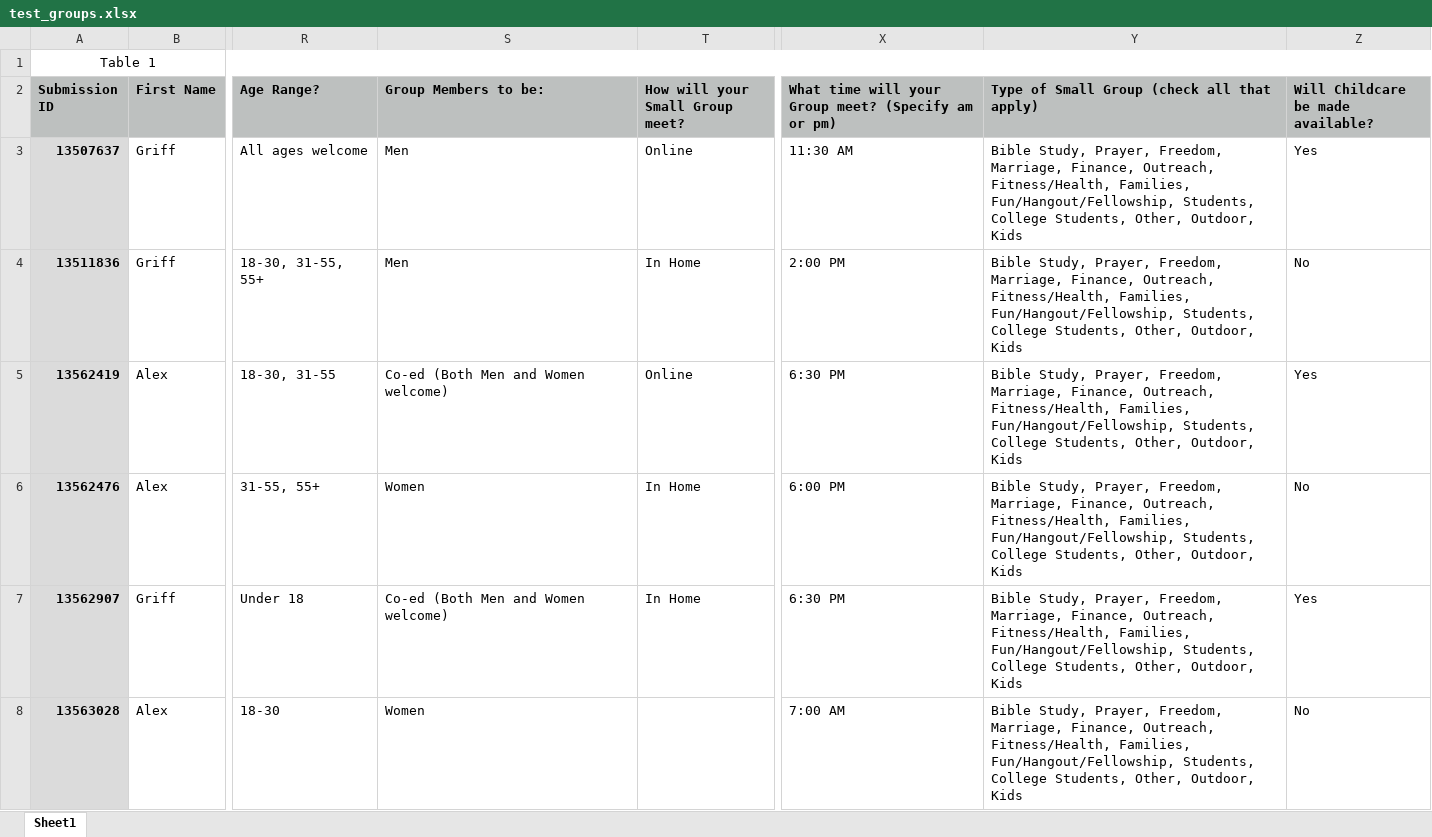
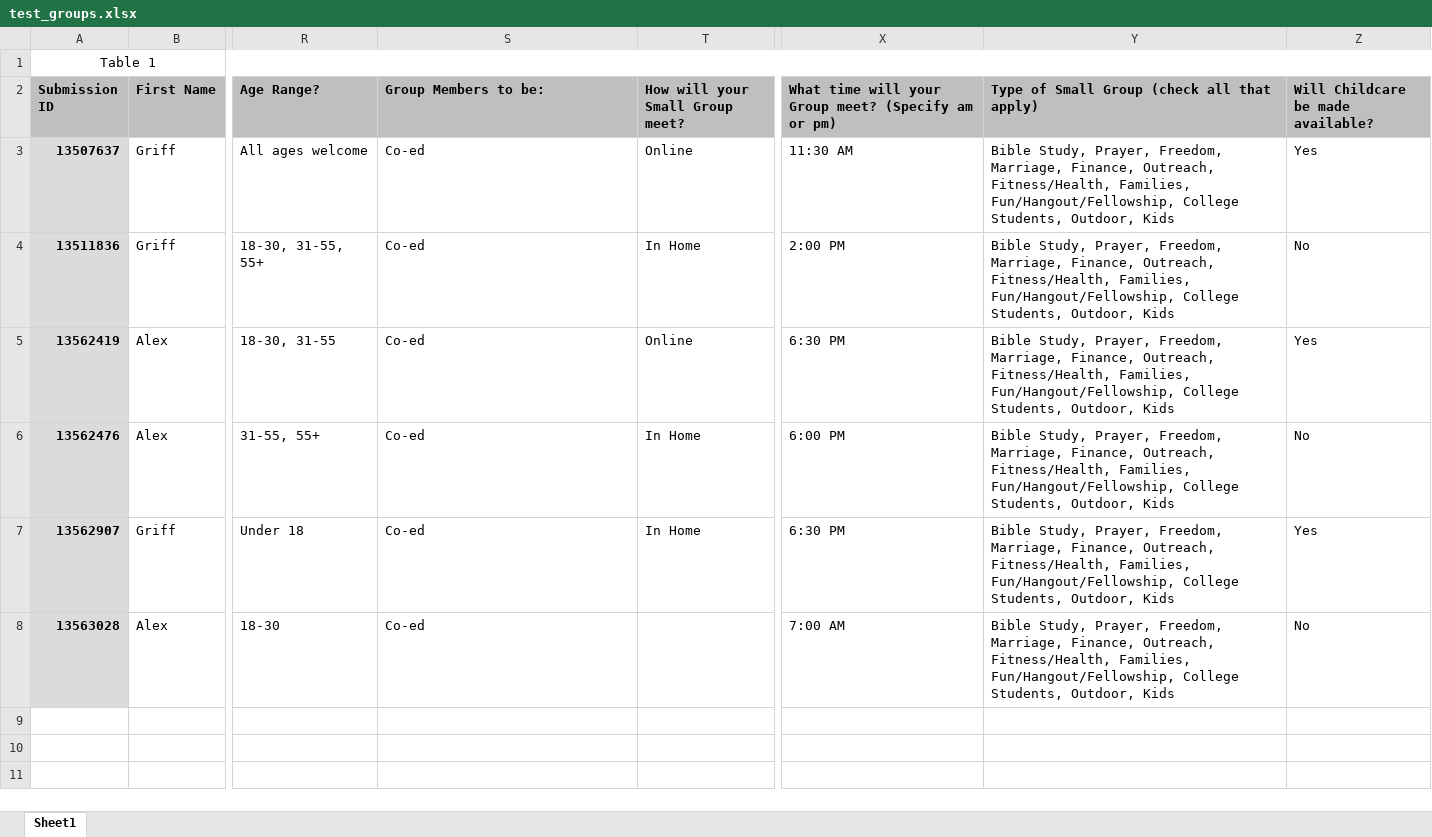
Before and after one commit to griffperry/planning_center_bot, an Excel workbook: src/test_groups.xlsx, sheet Sheet1, drawn as a sheet; only a part is shown, gaps mark what is left out; values as stored, in another font and other column widths than the file's, no borders; the diff names each change by its address in the sheet, - before the commit and + after, or states it on an @@ line.

```diff
--- a/src/test_groups.xlsx (sheet Sheet1)
+++ b/src/test_groups.xlsx (sheet Sheet1)
-S3:S4 (Group Members to be:): Men
+S3:S4 (Group Members to be:): Co-ed
-Y3:Y8: …Families, Fun/Hangout/Fellowship, Students, College Students, Other, Outdoor, Kids
+Y3:Y8: …Families, Fun/Hangout/Fellowship, College Students, Outdoor, Kids
-S5 (Group Members to be:): Co-ed (Both Men and Women welcome)
+S5 (Group Members to be:): Co-ed
-S6 (Group Members to be:): Women
+S6 (Group Members to be:): Co-ed
-S7 (Group Members to be:): Co-ed (Both Men and Women welcome)
+S7 (Group Members to be:): Co-ed
-S8 (Group Members to be:): Women
+S8 (Group Members to be:): Co-ed
```
Also changed, not shown: 2 other files.
